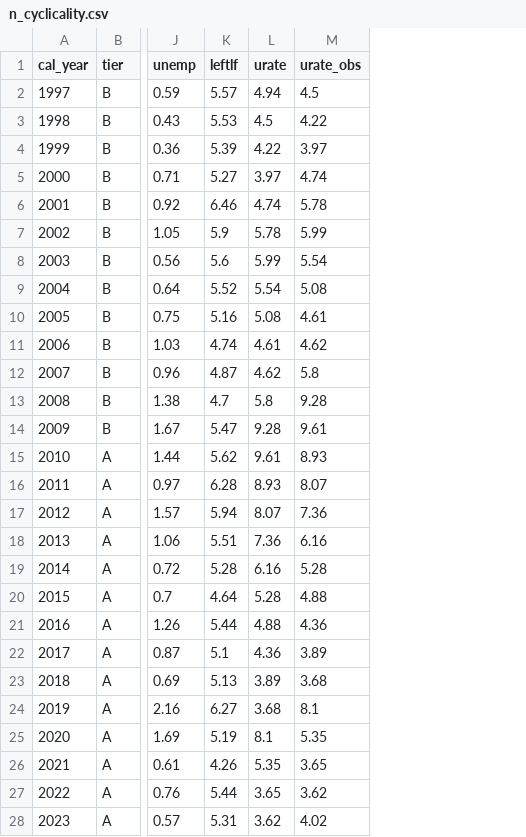
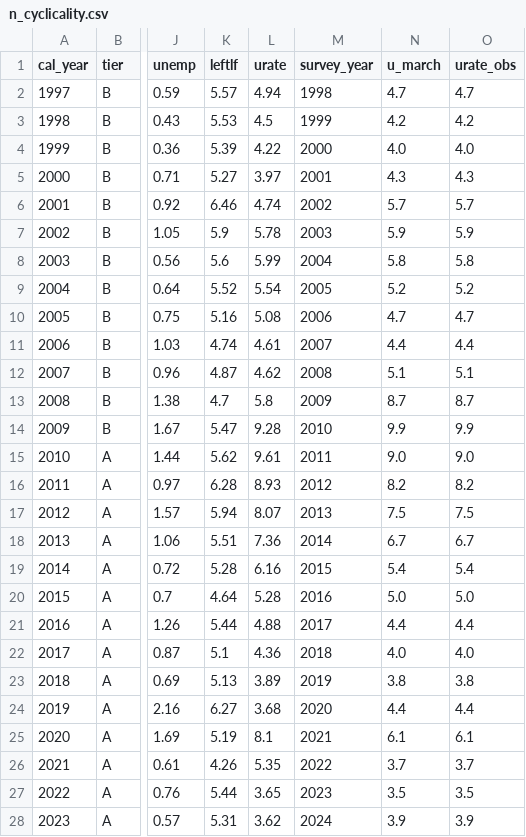
Before and after one commit to jedr1-ship-it/Alternative-Pathways----Quant, a CSV file: outputs/n_cyclicality.csv, drawn as a sheet; only a part is shown, gaps mark what is left out; addresses are those after the commit; the diff covers the shown part only; the diff names each change by its address in the sheet, - before the commit and + after, or states it on an @@ line.

```diff
--- a/outputs/n_cyclicality.csv
+++ b/outputs/n_cyclicality.csv
+column M (survey_year), rows 2-28: 1998 | 1999 | 2000 | 2001 | 2002 | 2003 | 2004 | 2005 | 2006 | 2007 | 2008 | 2009 | 2010 | 2011 | 2012 | 2013 | 2014 | 2015 | 2016 | 2017 | 2018 | 2019 | 2020 | 2021 | 2022 | 2023 | 2024
+column N (u_march), rows 2-28: 4.7 | 4.2 | 4.0 | 4.3 | 5.7 | 5.9 | 5.8 | 5.2 | 4.7 | 4.4 | 5.1 | 8.7 | 9.9 | 9.0 | 8.2 | 7.5 | 6.7 | 5.4 | 5.0 | 4.4 | 4.0 | 3.8 | 4.4 | 6.1 | 3.7 | 3.5 | 3.9
-O2 (urate_obs): 4.5
+O2 (urate_obs): 4.7
-O3 (urate_obs): 4.22
+O3 (urate_obs): 4.2
-O4 (urate_obs): 3.97
+O4 (urate_obs): 4.0
-O5 (urate_obs): 4.74
+O5 (urate_obs): 4.3
-O6 (urate_obs): 5.78
+O6 (urate_obs): 5.7
-O7 (urate_obs): 5.99
+O7 (urate_obs): 5.9
-O8 (urate_obs): 5.54
+O8 (urate_obs): 5.8
-O9 (urate_obs): 5.08
+O9 (urate_obs): 5.2
-O10 (urate_obs): 4.61
+O10 (urate_obs): 4.7
-O11 (urate_obs): 4.62
+O11 (urate_obs): 4.4
-O12 (urate_obs): 5.8
+O12 (urate_obs): 5.1
-O13 (urate_obs): 9.28
+O13 (urate_obs): 8.7
-O14 (urate_obs): 9.61
+O14 (urate_obs): 9.9
-O15 (urate_obs): 8.93
+O15 (urate_obs): 9.0
-O16 (urate_obs): 8.07
+O16 (urate_obs): 8.2
-O17 (urate_obs): 7.36
+O17 (urate_obs): 7.5
-O18 (urate_obs): 6.16
+O18 (urate_obs): 6.7
-O19 (urate_obs): 5.28
+O19 (urate_obs): 5.4
-O20 (urate_obs): 4.88
+O20 (urate_obs): 5.0
-O21 (urate_obs): 4.36
+O21 (urate_obs): 4.4
-O22 (urate_obs): 3.89
+O22 (urate_obs): 4.0
-O23 (urate_obs): 3.68
+O23 (urate_obs): 3.8
-O24 (urate_obs): 8.1
+O24 (urate_obs): 4.4
-O25 (urate_obs): 5.35
+O25 (urate_obs): 6.1
-O26 (urate_obs): 3.65
+O26 (urate_obs): 3.7
-O27 (urate_obs): 3.62
+O27 (urate_obs): 3.5
-O28 (urate_obs): 4.02
+O28 (urate_obs): 3.9
```
Also changed, not shown: 1 edited cell elsewhere in this file, 6 other files.
